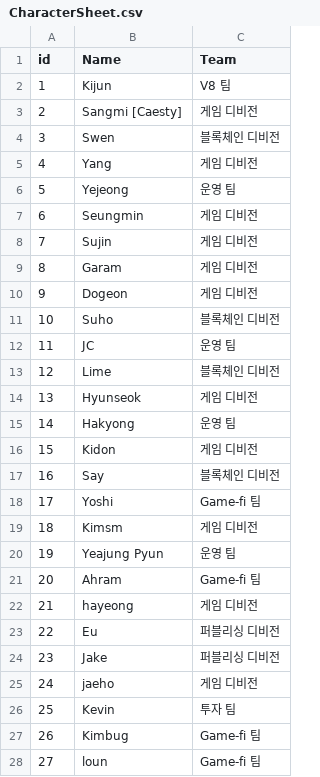
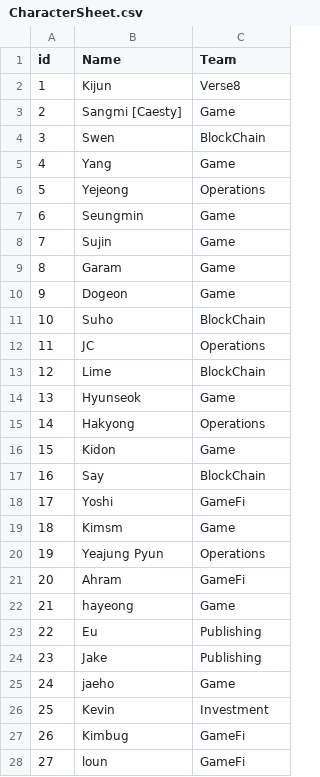
Before and after one commit to planetarium/PLANETARIUM-STORY, a CSV file: planetarium-story-unity/Assets/Resources/TableSheet/CharacterSheet.csv, drawn as a sheet; only a part is shown; the diff covers the shown part only.

Commit message:
revert charactersheet

```diff
--- a/planetarium-story-unity/Assets/Resources/TableSheet/CharacterSheet.csv
+++ b/planetarium-story-unity/Assets/Resources/TableSheet/CharacterSheet.csv
@@ -1,28 +1,28 @@
 id,Name,Team
-1,Kijun,V8 팀
-2,Sangmi [Caesty],게임 디비전
-3,Swen,블록체인 디비전
-4,Yang,게임 디비전
-5,Yejeong,운영 팀
-6,Seungmin ,게임 디비전
-7,Sujin ,게임 디비전
-8,Garam,게임 디비전
-9,Dogeon,게임 디비전
-10,Suho,블록체인 디비전
-11,JC,운영 팀
-12,Lime,블록체인 디비전
-13,Hyunseok ,게임 디비전
-14,Hakyong,운영 팀
-15,Kidon,게임 디비전
-16,Say,블록체인 디비전
-17,Yoshi,Game-fi 팀
-18,Kimsm,게임 디비전
-19,Yeajung Pyun,운영 팀
-20,Ahram,Game-fi 팀
-21,hayeong,게임 디비전
-22,Eu,퍼블리싱 디비전
-23,Jake,퍼블리싱 디비전
-24,jaeho,게임 디비전
-25,Kevin,투자 팀
-26,Kimbug,Game-fi 팀
-27,loun,Game-fi 팀
+1,Kijun,Verse8
+2,Sangmi [Caesty],Game
+3,Swen,BlockChain
+4,Yang,Game
+5,Yejeong,Operations
+6,Seungmin ,Game
+7,Sujin ,Game
+8,Garam,Game
+9,Dogeon,Game
+10,Suho,BlockChain
+11,JC,Operations
+12,Lime,BlockChain
+13,Hyunseok ,Game
+14,Hakyong,Operations
+15,Kidon,Game
+16,Say,BlockChain
+17,Yoshi,GameFi
+18,Kimsm,Game
+19,Yeajung Pyun,Operations
+20,Ahram,GameFi
+21,hayeong,Game
+22,Eu,Publishing
+23,Jake,Publishing
+24,jaeho,Game
+25,Kevin,Investment
+26,Kimbug,GameFi
+27,loun,GameFi
```
Also changed, not shown: 34 edited cells elsewhere in this file.
